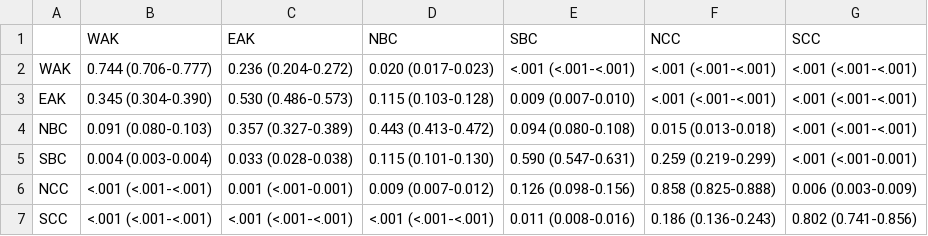
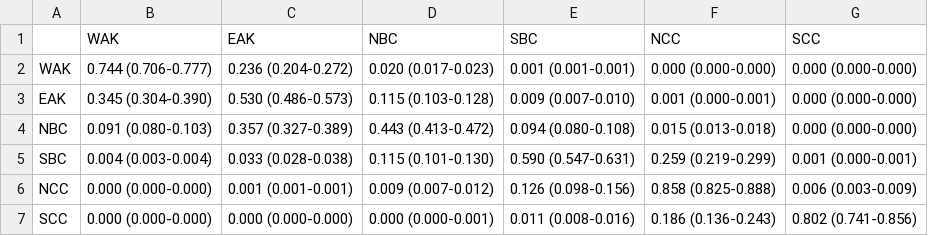
Before and after one commit to mkapur-noaa/sablefish-movement-2024, a CSV file: ms/tabs/movement-rate-regions-6-mean.csv, drawn as a sheet.

```diff
--- a/ms/tabs/movement-rate-regions-6-mean.csv
+++ b/ms/tabs/movement-rate-regions-6-mean.csv
@@ -1,7 +1,7 @@
  ,WAK,EAK,NBC,SBC,NCC,SCC
-WAK,0.744 (0.706-0.777),0.236 (0.204-0.272),0.020 (0.017-0.023),<.001 (<.001-<.001),<.001 (<.001-<.001),<.001 (<.001-<.001)
-EAK,0.345 (0.304-0.390),0.530 (0.486-0.573),0.115 (0.103-0.128),0.009 (0.007-0.010),<.001 (<.001-<.001),<.001 (<.001-<.001)
-NBC,0.091 (0.080-0.103),0.357 (0.327-0.389),0.443 (0.413-0.472),0.094 (0.080-0.108),0.015 (0.013-0.018),<.001 (<.001-<.001)
-SBC,0.004 (0.003-0.004),0.033 (0.028-0.038),0.115 (0.101-0.130),0.590 (0.547-0.631),0.259 (0.219-0.299),<.001 (<.001-0.001)
-NCC,<.001 (<.001-<.001),0.001 (<.001-0.001),0.009 (0.007-0.012),0.126 (0.098-0.156),0.858 (0.825-0.888),0.006 (0.003-0.009)
-SCC,<.001 (<.001-<.001),<.001 (<.001-<.001),<.001 (<.001-<.001),0.011 (0.008-0.016),0.186 (0.136-0.243),0.802 (0.741-0.856)
+WAK,0.744 (0.706-0.777),0.236 (0.204-0.272),0.020 (0.017-0.023),0.001 (0.001-0.001),0.000 (0.000-0.000),0.000 (0.000-0.000)
+EAK,0.345 (0.304-0.390),0.530 (0.486-0.573),0.115 (0.103-0.128),0.009 (0.007-0.010),0.001 (0.000-0.001),0.000 (0.000-0.000)
+NBC,0.091 (0.080-0.103),0.357 (0.327-0.389),0.443 (0.413-0.472),0.094 (0.080-0.108),0.015 (0.013-0.018),0.000 (0.000-0.000)
+SBC,0.004 (0.003-0.004),0.033 (0.028-0.038),0.115 (0.101-0.130),0.590 (0.547-0.631),0.259 (0.219-0.299),0.001 (0.000-0.001)
+NCC,0.000 (0.000-0.000),0.001 (0.001-0.001),0.009 (0.007-0.012),0.126 (0.098-0.156),0.858 (0.825-0.888),0.006 (0.003-0.009)
+SCC,0.000 (0.000-0.000),0.000 (0.000-0.000),0.000 (0.000-0.001),0.011 (0.008-0.016),0.186 (0.136-0.243),0.802 (0.741-0.856)
```
Also changed, not shown: ms/tabs/movement-rate-regions-3-mean-3x-sd-reporting-rate.csv, ms/tabs/movement-rate-regions-3-mean-block-1979-1994.csv, 2 other files.
